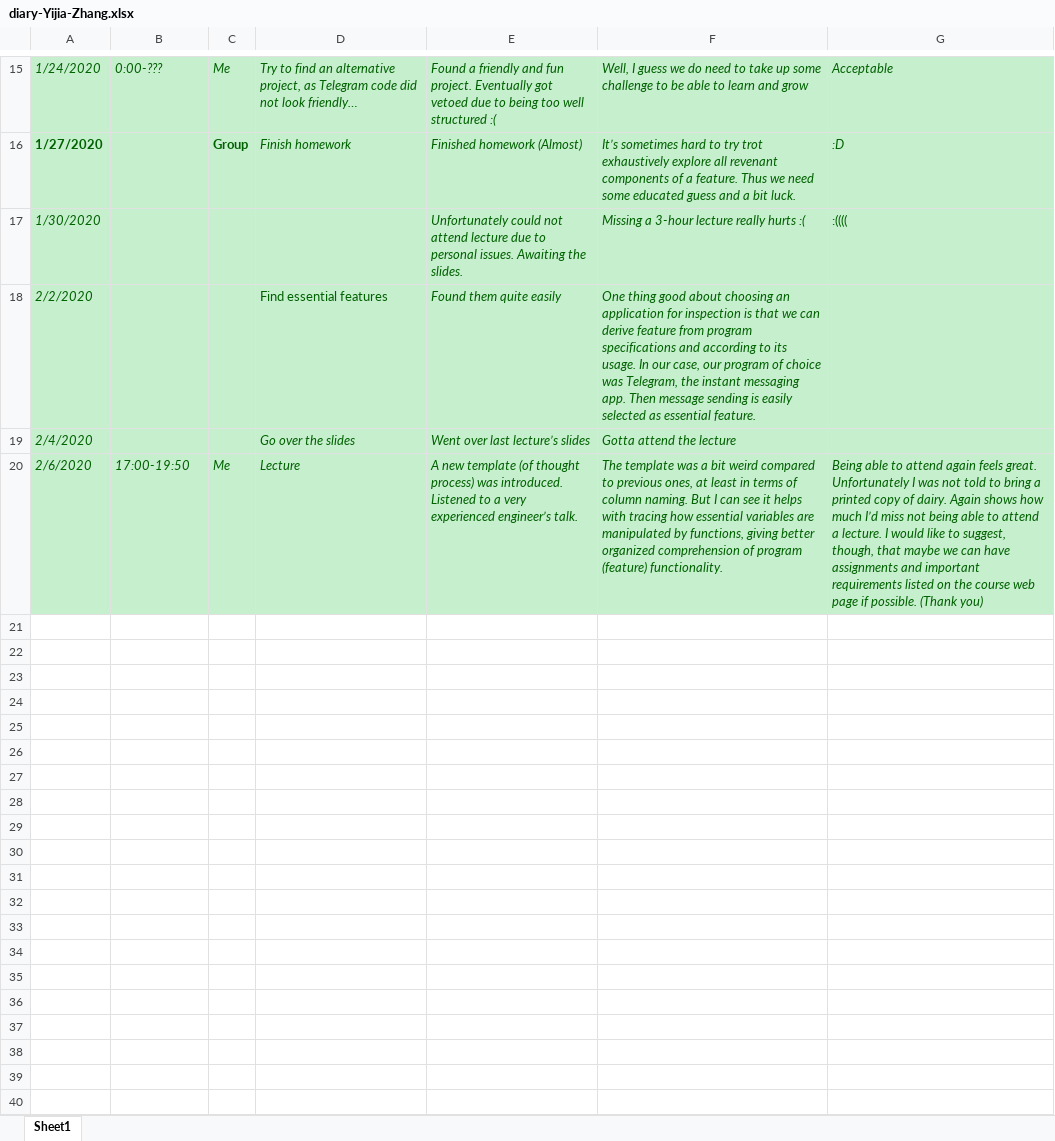
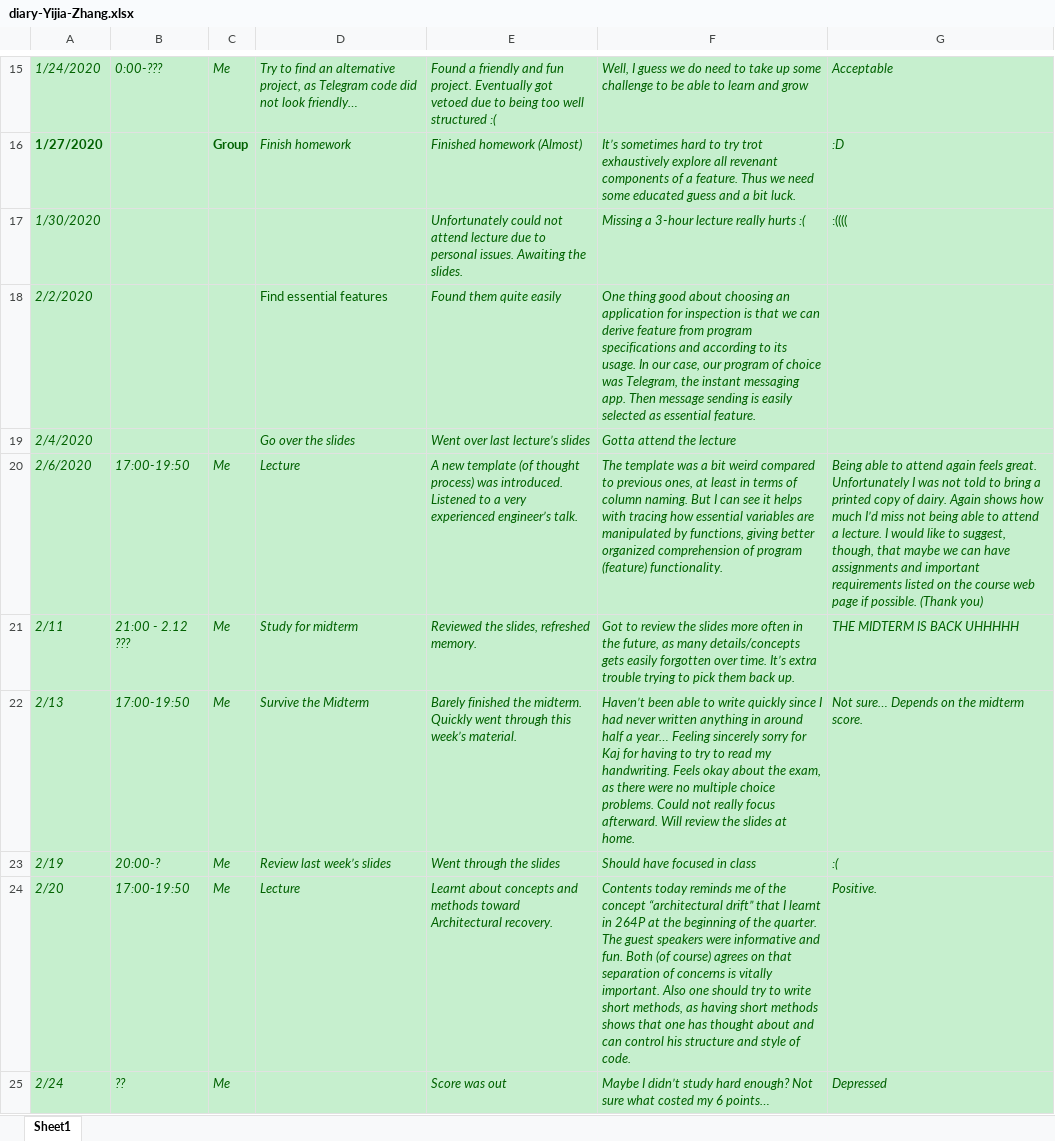
Before and after one commit to zihuaweng/W2020, an Excel workbook: diaries/diary-Yijia-Zhang.xlsx, sheet Sheet1, drawn as a sheet; only a part is shown, gaps mark what is left out; values as stored, in another font and other column widths than the file's, no borders; the diff names each change by its address in the sheet, - before the commit and + after, or states it on an @@ line.

Commit message:
recent diaries updated

```diff
--- a/diaries/diary-Yijia-Zhang.xlsx (sheet Sheet1)
+++ b/diaries/diary-Yijia-Zhang.xlsx (sheet Sheet1)
+row 21: 2/11 | 21:00 - 2.12 ??? | Me | Study for midterm | Reviewed the slides, refreshed memory. | Got to review the slides more often in the future, as many details/concepts gets easily forgotten over time. It’s extra trouble trying to pick them back up. | THE MIDTERM IS BACK UHHHHH
+row 22: 2/13 | 17:00-19:50 | Me | Survive the Midterm | Barely finished the midterm. Quickly went through this week’s material. | Haven’t been able to write quickly since I had never written anything in around half a year… Feeling sincerely sorry for Kaj for having to try to read my handwriting. Feels okay about the exam, as there were no multiple choice problems. Could not really focus afterward. Will review the slides at home. | Not sure… Depends on the midterm score.
+row 23: 2/19 | 20:00-? | Me | Review last week’s slides | Went through the slides | Should have focused in class | :(
+row 24: 2/20 | 17:00-19:50 | Me | Lecture | Learnt about concepts and methods toward Architectural recovery. | Contents today reminds me of the concept “architectural drift” that I learnt in 264P at the beginning of the quarter. The guest speakers were informative and fun. Both (of course) agrees on that separation of concerns is vitally important. Also one should try to write short methods, as having short methods shows that one has thought about and can control his structure and style of code. | Positive.
+row 25: 2/24 | ?? | Me |  | Score was out | Maybe I didn’t study hard enough? Not sure what costed my 6 points… | Depressed
```
